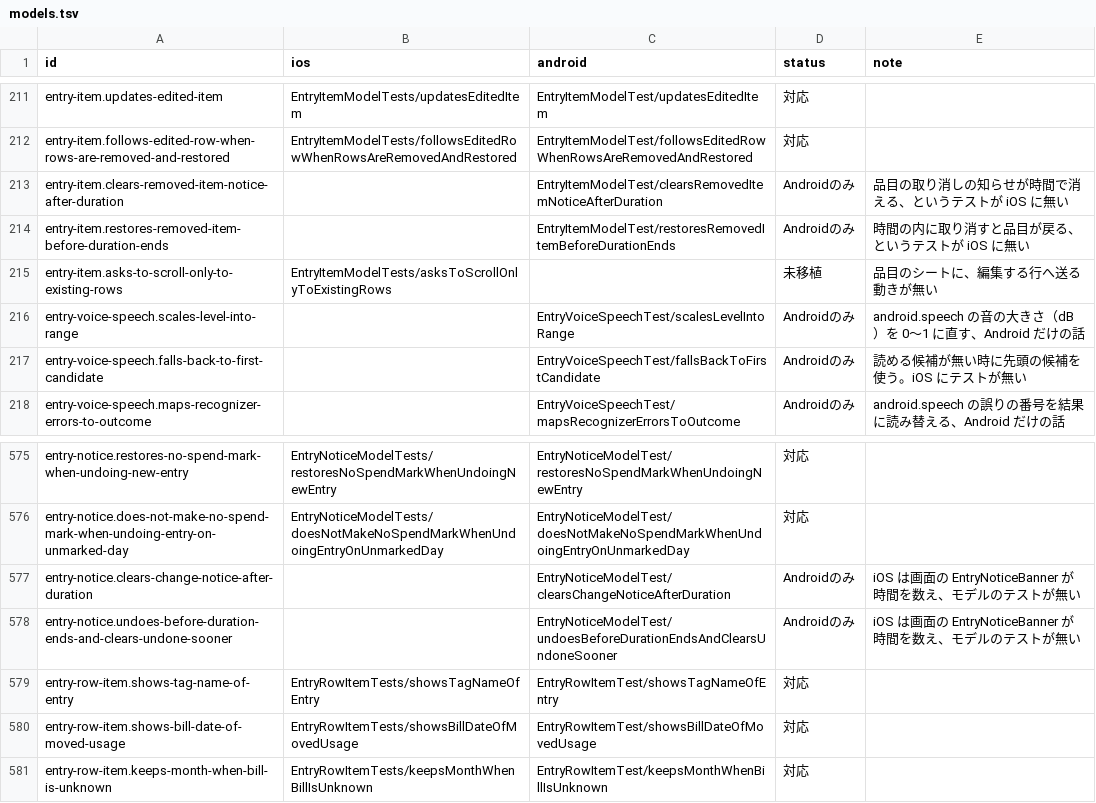
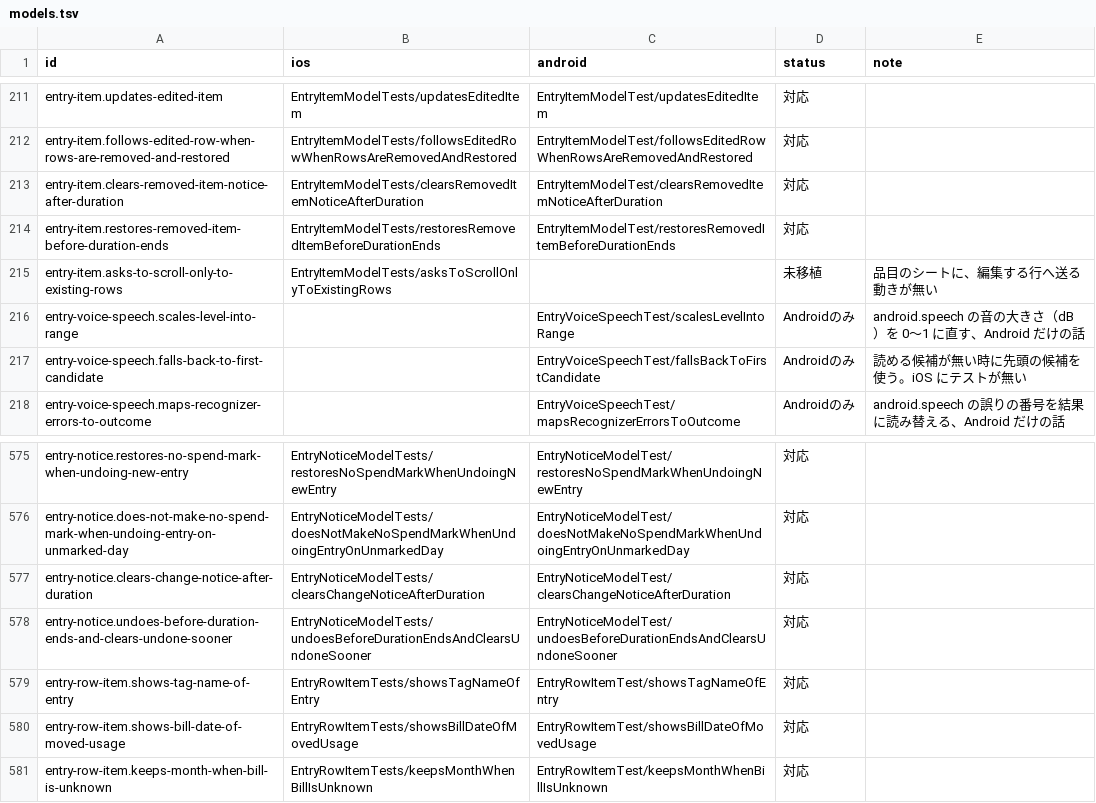
Before and after one commit to yossibank/kakeibot, a TSV file: spec/scenarios/models.tsv, drawn as a sheet; only a part is shown, gaps mark what is left out.

```diff
--- a/spec/scenarios/models.tsv
+++ b/spec/scenarios/models.tsv
@@ -212,4 +212,4 @@ entry-item.updates-edited-item	EntryItemModelTests/updatesEditedItem	EntryItemMo
 entry-item.follows-edited-row-when-rows-are-removed-and-restored	EntryItemModelTests/followsEditedRowWhenRowsAreRemovedAndRestored	EntryItemModelTest/followsEditedRowWhenRowsAreRemovedAndRestored	対応	
-entry-item.clears-removed-item-notice-after-duration		EntryItemModelTest/clearsRemovedItemNoticeAfterDuration	Androidのみ	品目の取り消しの知らせが時間で消える、というテストが iOS に無い
-entry-item.restores-removed-item-before-duration-ends		EntryItemModelTest/restoresRemovedItemBeforeDurationEnds	Androidのみ	時間の内に取り消すと品目が戻る、というテストが iOS に無い
+entry-item.clears-removed-item-notice-after-duration	EntryItemModelTests/clearsRemovedItemNoticeAfterDuration	EntryItemModelTest/clearsRemovedItemNoticeAfterDuration	対応	
+entry-item.restores-removed-item-before-duration-ends	EntryItemModelTests/restoresRemovedItemBeforeDurationEnds	EntryItemModelTest/restoresRemovedItemBeforeDurationEnds	対応	
 entry-item.asks-to-scroll-only-to-existing-rows	EntryItemModelTests/asksToScrollOnlyToExistingRows		未移植	品目のシートに、編集する行へ送る動きが無い
@@ -576,4 +576,4 @@ entry-notice.restores-no-spend-mark-when-undoing-new-entry	EntryNoticeModelTests
 entry-notice.does-not-make-no-spend-mark-when-undoing-entry-on-unmarked-day	EntryNoticeModelTests/doesNotMakeNoSpendMarkWhenUndoingEntryOnUnmarkedDay	EntryNoticeModelTest/doesNotMakeNoSpendMarkWhenUndoingEntryOnUnmarkedDay	対応	
-entry-notice.clears-change-notice-after-duration		EntryNoticeModelTest/clearsChangeNoticeAfterDuration	Androidのみ	iOS は画面の EntryNoticeBanner が時間を数え、モデルのテストが無い
-entry-notice.undoes-before-duration-ends-and-clears-undone-sooner		EntryNoticeModelTest/undoesBeforeDurationEndsAndClearsUndoneSooner	Androidのみ	iOS は画面の EntryNoticeBanner が時間を数え、モデルのテストが無い
+entry-notice.clears-change-notice-after-duration	EntryNoticeModelTests/clearsChangeNoticeAfterDuration	EntryNoticeModelTest/clearsChangeNoticeAfterDuration	対応	
+entry-notice.undoes-before-duration-ends-and-clears-undone-sooner	EntryNoticeModelTests/undoesBeforeDurationEndsAndClearsUndoneSooner	EntryNoticeModelTest/undoesBeforeDurationEndsAndClearsUndoneSooner	対応	
 entry-row-item.shows-tag-name-of-entry	EntryRowItemTests/showsTagNameOfEntry	EntryRowItemTest/showsTagNameOfEntry	対応	
```
Also changed, not shown: 6 other files.
